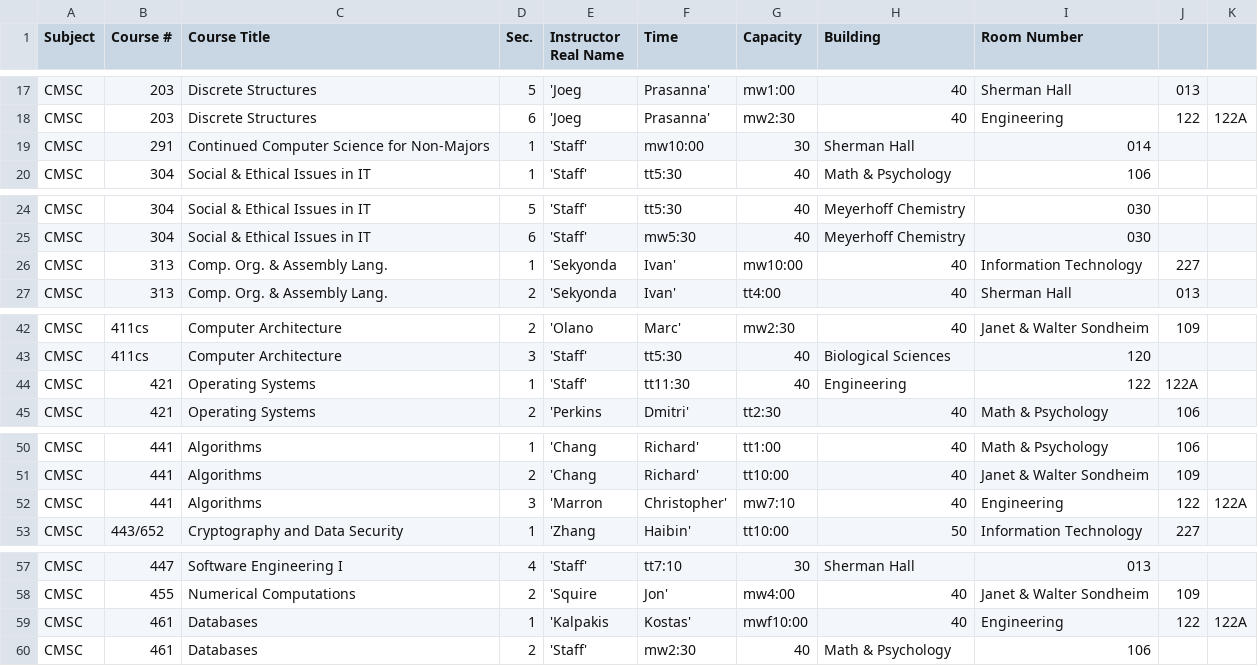
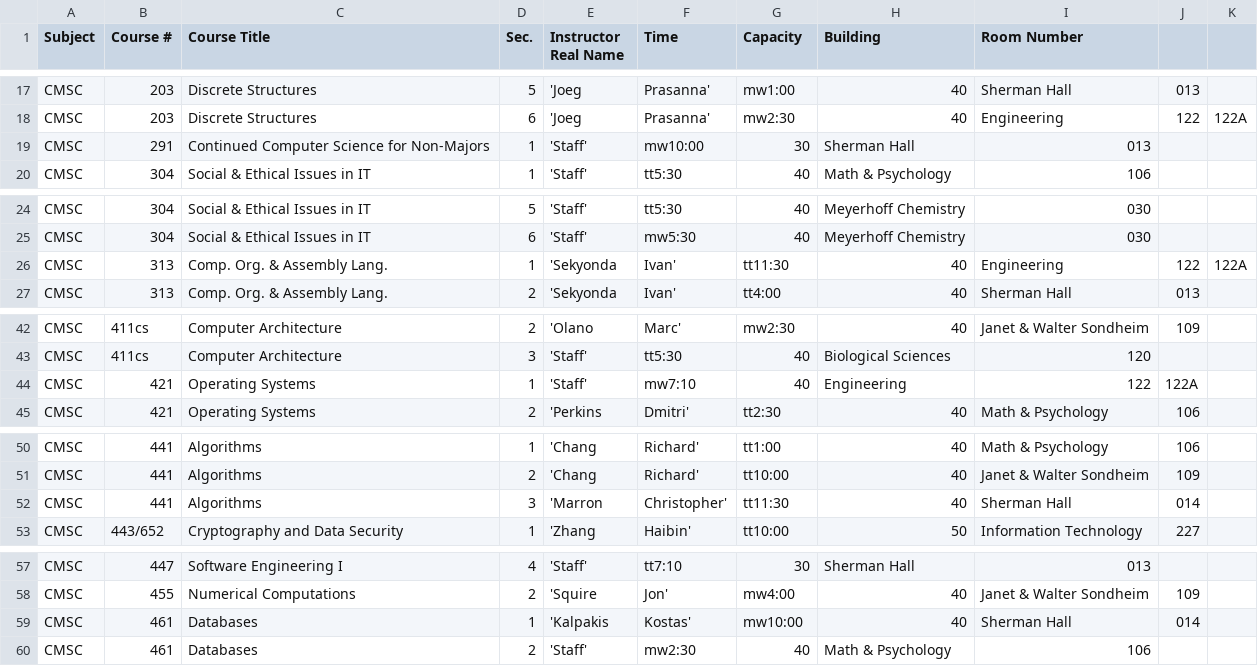
Before and after one commit to cahnz1/ClassSchedulerT8, a CSV file: ParserProject/schedule.csv, drawn as a sheet; only a part is shown, gaps mark what is left out.

```diff
--- a/ParserProject/schedule.csv
+++ b/ParserProject/schedule.csv
@@ -18,3 +18,3 @@ CMSC,203,Discrete Structures,5,'Joeg, Prasanna',mw1:00,40,Sherman Hall,013
 CMSC,203,Discrete Structures,6,'Joeg, Prasanna',mw2:30,40,Engineering,122, 122A
-CMSC,291,Continued Computer Science for Non-Majors,1,'Staff',mw10:00,30,Sherman Hall,014
+CMSC,291,Continued Computer Science for Non-Majors,1,'Staff',mw10:00,30,Sherman Hall,013
 CMSC,304,Social & Ethical Issues in IT,1,'Staff',tt5:30,40,Math & Psychology,106
@@ -25,3 +25,3 @@ CMSC,304,Social & Ethical Issues in IT,5,'Staff',tt5:30,40,Meyerhoff Chemistry,0
 CMSC,304,Social & Ethical Issues in IT,6,'Staff',mw5:30,40,Meyerhoff Chemistry,030
-CMSC,313,Comp. Org. & Assembly Lang.,1,'Sekyonda, Ivan',mw10:00,40,Information Technology,227
+CMSC,313,Comp. Org. & Assembly Lang.,1,'Sekyonda, Ivan',tt11:30,40,Engineering,122, 122A
 CMSC,313,Comp. Org. & Assembly Lang.,2,'Sekyonda, Ivan',tt4:00,40,Sherman Hall,013
@@ -43,3 +43,3 @@ CMSC,411cs,Computer Architecture,2,'Olano, Marc',mw2:30,40,Janet & Walter Sondhe
 CMSC,411cs,Computer Architecture,3,'Staff',tt5:30,40,Biological Sciences,120
-CMSC,421,Operating Systems,1,'Staff',tt11:30,40,Engineering,122, 122A
+CMSC,421,Operating Systems,1,'Staff',mw7:10,40,Engineering,122, 122A
 CMSC,421,Operating Systems,2,'Perkins, Dmitri',tt2:30,40,Math & Psychology,106
@@ -51,3 +51,3 @@ CMSC,441,Algorithms,1,'Chang, Richard',tt1:00,40,Math & Psychology,106
 CMSC,441,Algorithms,2,'Chang, Richard',tt10:00,40,Janet & Walter Sondheim,109
-CMSC,441,Algorithms,3,'Marron, Christopher',mw7:10,40,Engineering,122, 122A
+CMSC,441,Algorithms,3,'Marron, Christopher',tt11:30,40,Sherman Hall,014
 CMSC,443/652,Cryptography and Data Security,1,'Zhang, Haibin',tt10:00,50,Information Technology,227
@@ -58,3 +58,3 @@ CMSC,447,Software Engineering I,4,'Staff',tt7:10,30,Sherman Hall,013
 CMSC,455,Numerical Computations,2,'Squire, Jon',mw4:00,40,Janet & Walter Sondheim,109
-CMSC,461,Databases,1,'Kalpakis, Kostas',mwf10:00,40,Engineering,122, 122A
+CMSC,461,Databases,1,'Kalpakis, Kostas',mw10:00,40,Sherman Hall,014
 CMSC,461,Databases,2,'Staff',mw2:30,40,Math & Psychology,106
```
Also changed, not shown: 4 other files.
